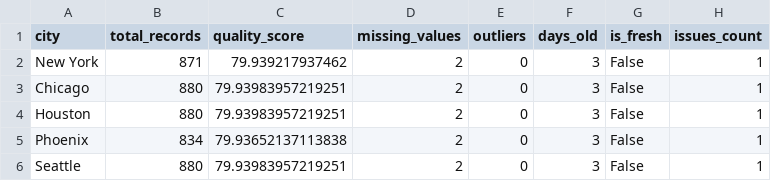
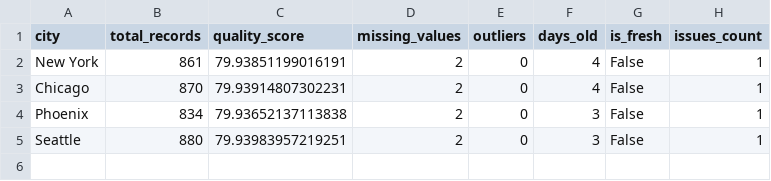
Before and after one commit to yinkid28/data_science_1, a CSV file: data/processed/quality_report.csv, drawn as a sheet.

Commit message:
added data

```diff
--- a/data/processed/quality_report.csv
+++ b/data/processed/quality_report.csv
@@ -1,5 +1,4 @@
 city,total_records,quality_score,missing_values,outliers,days_old,is_fresh,issues_count
-New York,871,79.939217937462,2,0,3,False,1
-Chicago,880,79.93983957219251,2,0,3,False,1
-Houston,880,79.93983957219251,2,0,3,False,1
+New York,861,79.93851199016191,2,0,4,False,1
+Chicago,870,79.93914807302231,2,0,4,False,1
 Phoenix,834,79.93652137113838,2,0,3,False,1
```
Also changed, not shown: 15 other files.
